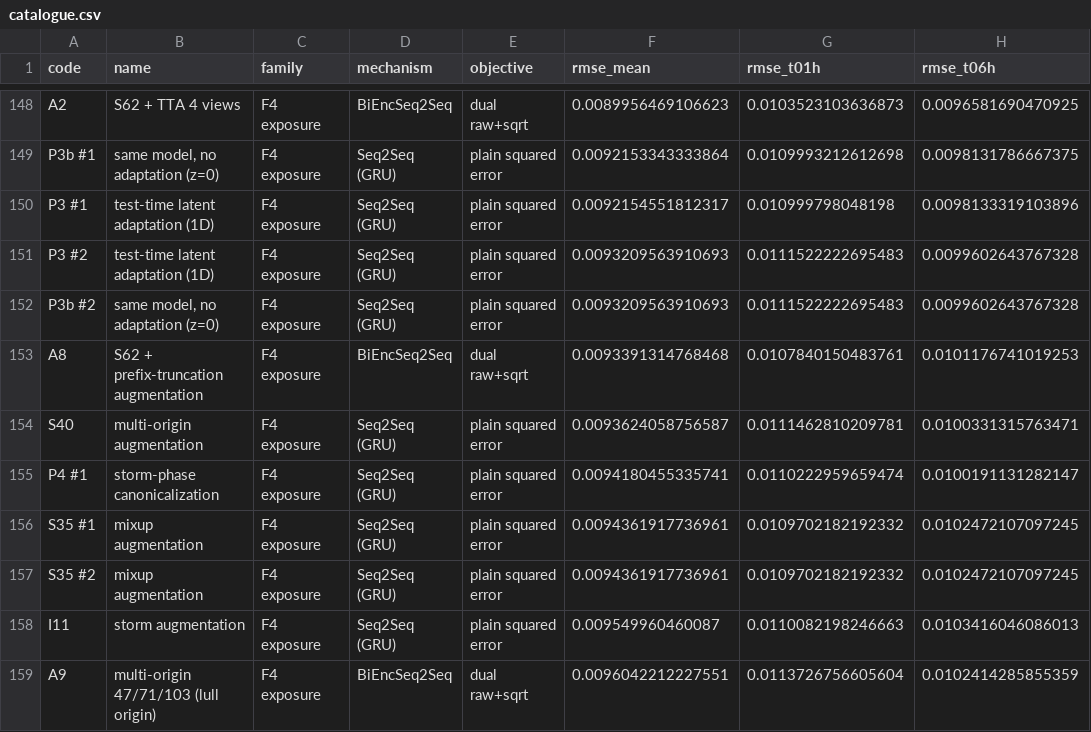
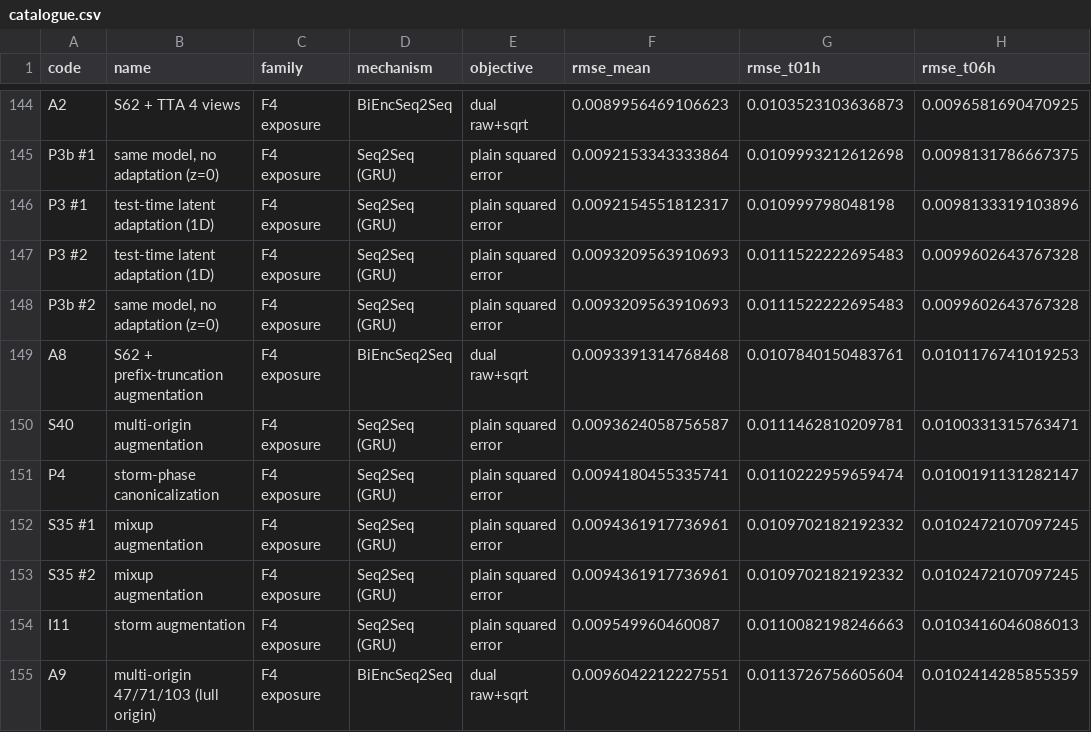
Before and after one commit to HamedKhosravi99/informs2026-model-catalogue, a CSV file: catalogue/catalogue.csv, drawn as a sheet; only a part is shown, gaps mark what is left out; addresses are those after the commit; the diff covers the shown part only; the diff names each change by its address in the sheet, - before the commit and + after, or states it on an @@ line.

```diff
--- a/catalogue/catalogue.csv
+++ b/catalogue/catalogue.csv
-A151 (code): P4 #1
+A151 (code): P4
```
Also changed, not shown: 9 removed rows and 3 edited cells elsewhere in this file, 10 other files.
